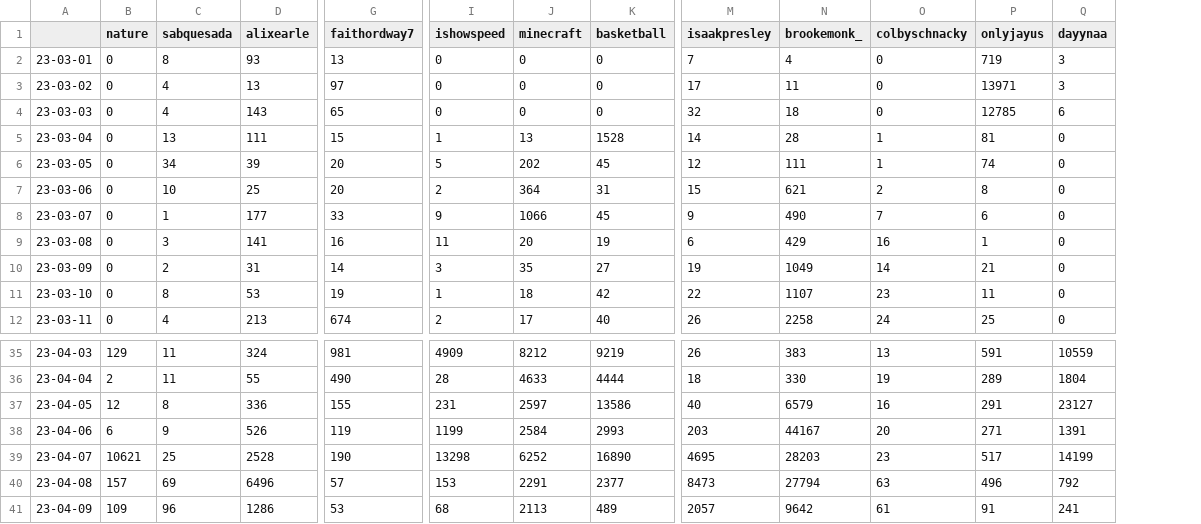
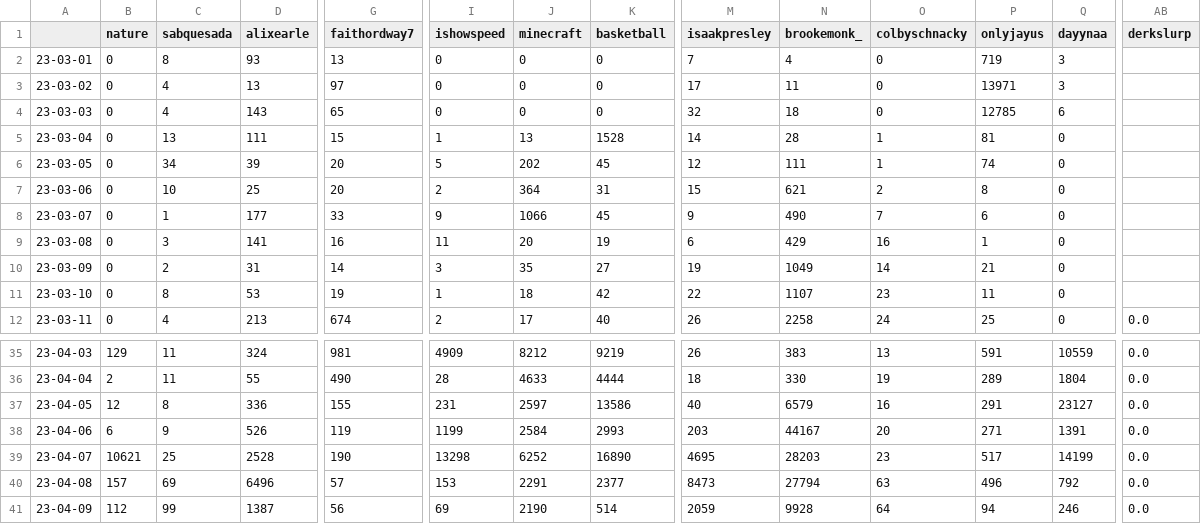
Before and after one commit to sammiphone6/Content_Arbitrage, a CSV file: account_posting/data/stats.csv, drawn as a sheet; only a part is shown, gaps mark what is left out; the diff covers the shown part only; the diff names each change by its address in the sheet, - before the commit and + after, or states it on an @@ line.

```diff
--- a/account_posting/data/stats.csv
+++ b/account_posting/data/stats.csv
+column AB (derkslurp), row 12: 0.0; rows 35-41: all 0.0
-B41 (nature): 109
+B41 (nature): 112
-C41 (sabquesada): 96
+C41 (sabquesada): 99
-D41 (alixearle): 1286
+D41 (alixearle): 1387
-G41 (faithordway7): 53
+G41 (faithordway7): 56
-I41 (ishowspeed): 68
+I41 (ishowspeed): 69
-J41 (minecraft): 2113
+J41 (minecraft): 2190
-K41 (basketball): 489
+K41 (basketball): 514
-M41 (isaakpresley): 2057
+M41 (isaakpresley): 2059
-N41 (brookemonk_): 9642
+N41 (brookemonk_): 9928
-O41 (colbyschnacky): 61
+O41 (colbyschnacky): 64
-P41 (onlyjayus): 91
+P41 (onlyjayus): 94
-Q41 (dayynaa): 241
+Q41 (dayynaa): 246
```
Also changed, not shown: 7 edited cells elsewhere in this file, account_adding/data/fbs.csv, account_adding/data/instas.csv, 9 other files.
